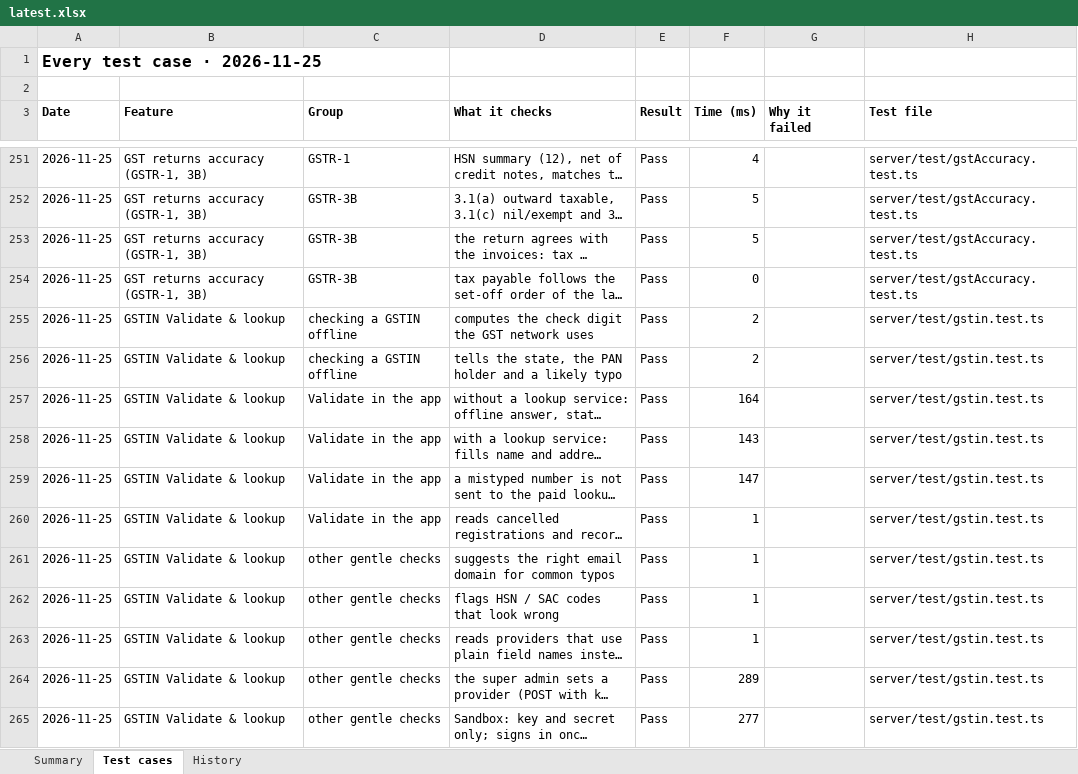
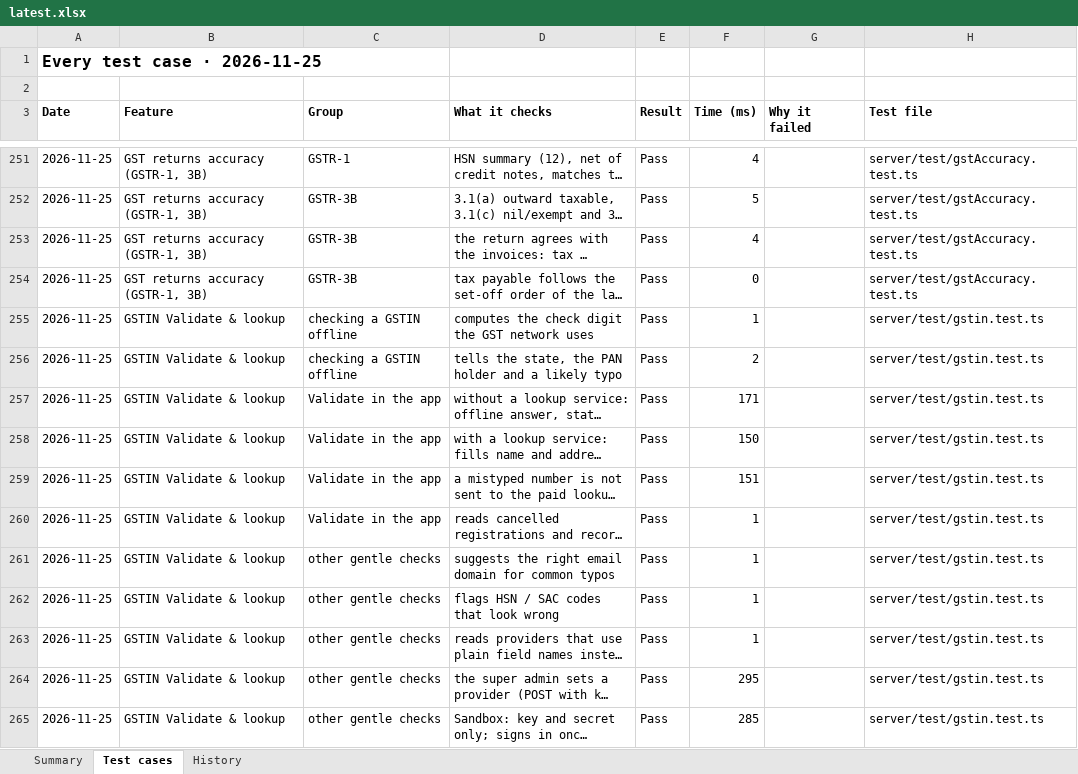
Before and after one commit to Janani-asokan/zohobooks, an Excel workbook: latest.xlsx, sheet Test cases, drawn as a sheet; only a part is shown, gaps mark what is left out; long unchanged cells end in …; values as stored, in another font and other column widths than the file's, no borders; the diff covers the shown part only; the diff names each change by its address in the sheet, - before the commit and + after, or states it on an @@ line.

Commit message:
Test report 2026-11-25 for 710e6e2

```diff
--- a/latest.xlsx (sheet Test cases)
+++ b/latest.xlsx (sheet Test cases)
-F253 (Time (ms)): 5
+F253 (Time (ms)): 4
-F255 (Time (ms)): 2
+F255 (Time (ms)): 1
-F257 (Time (ms)): 164
+F257 (Time (ms)): 171
-F258 (Time (ms)): 143
+F258 (Time (ms)): 150
-F259 (Time (ms)): 147
+F259 (Time (ms)): 151
-F264 (Time (ms)): 289
+F264 (Time (ms)): 295
-F265 (Time (ms)): 277
+F265 (Time (ms)): 285
```
Also changed, not shown: 293 edited cells elsewhere in this sheet, sheet History, sheet Summary, test-report-2026-11-25.xlsx, 1 other file.
